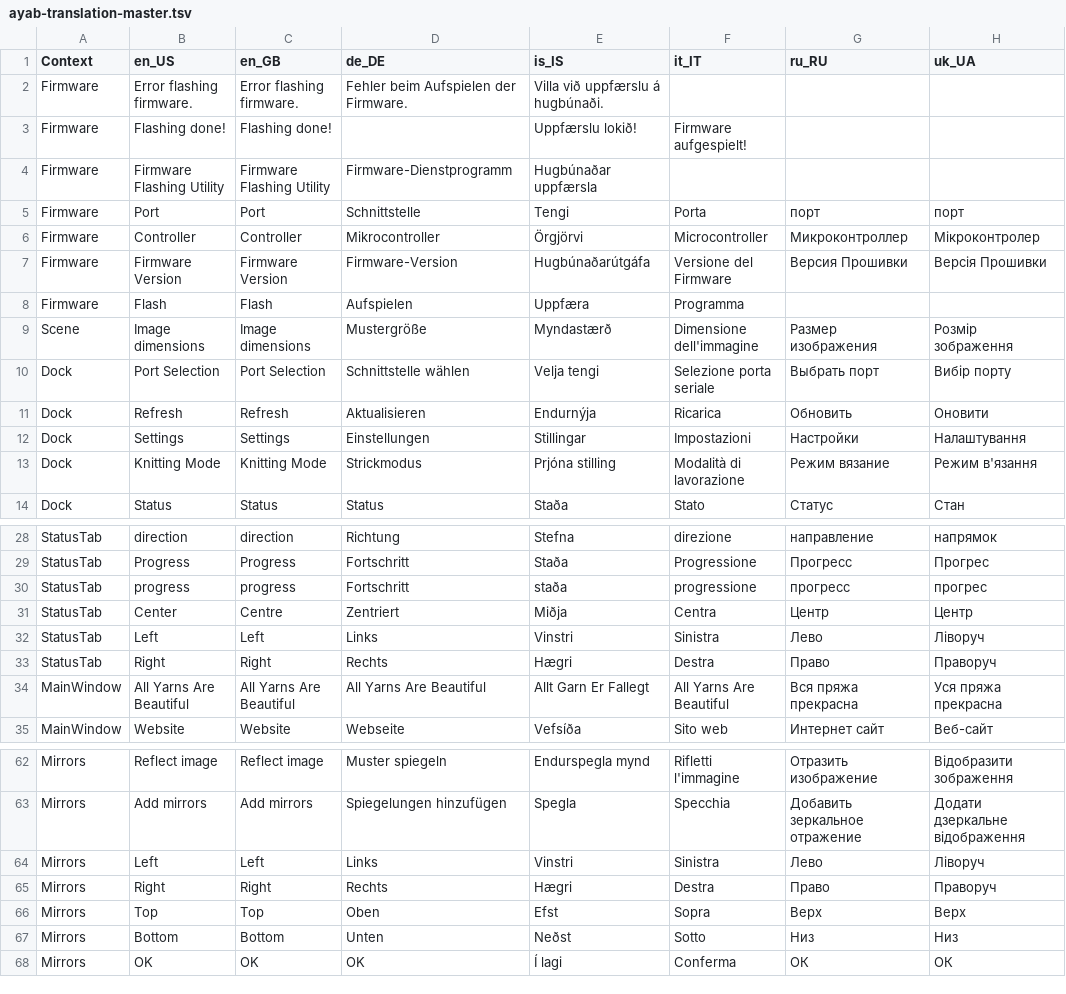
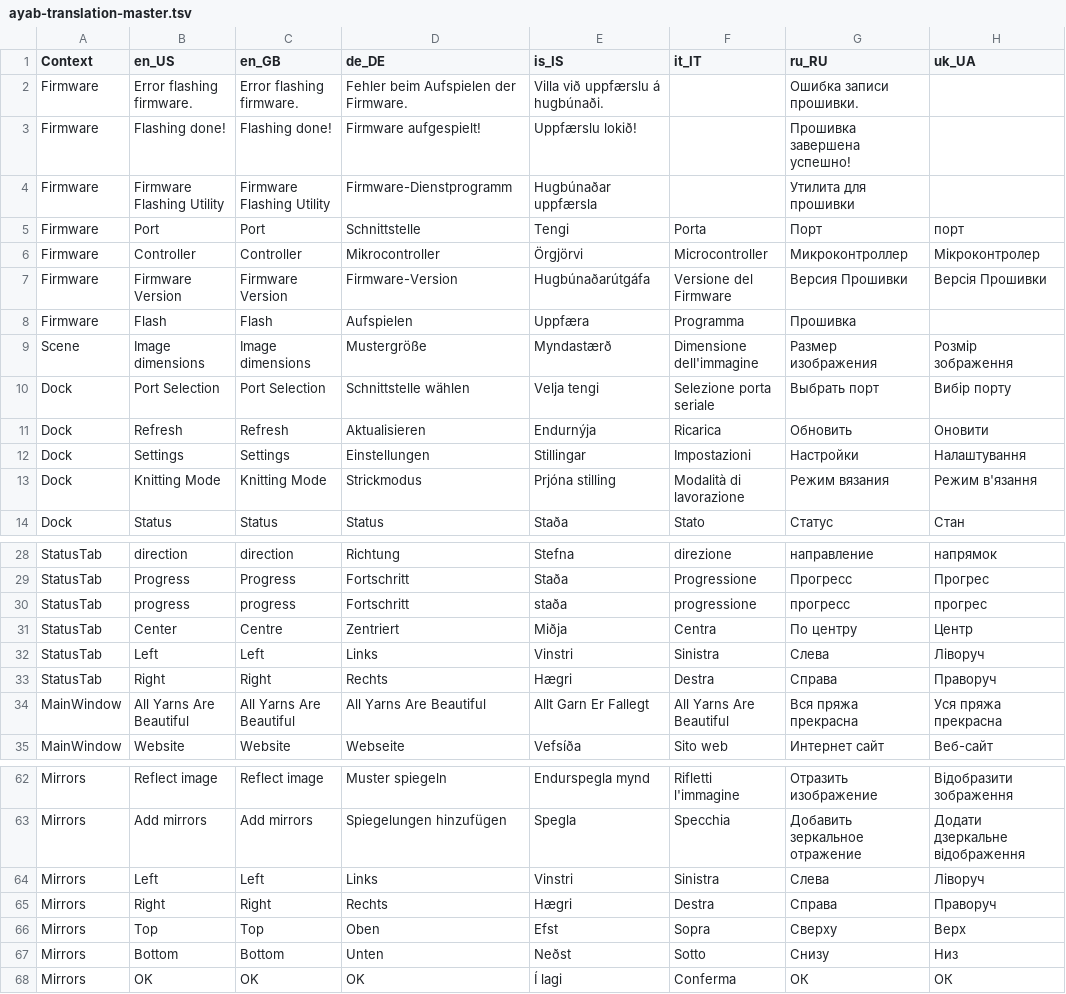
Before and after one commit to AllYarnsAreBeautiful/ayab-desktop, a TSV file: src/main/resources/base/ayab/translations/ayab-translation-master.tsv, drawn as a sheet; only a part is shown, gaps mark what is left out; the diff covers the shown part only; the diff names each change by its address in the sheet, - before the commit and + after, or states it on an @@ line.

Commit message:
Fix/add ru translations
as proposed by djdollar on Discord

```diff
--- a/src/main/resources/base/ayab/translations/ayab-translation-master.tsv
+++ b/src/main/resources/base/ayab/translations/ayab-translation-master.tsv
-G2 (ru_RU): (empty)
+G2 (ru_RU): Ошибка записи прошивки.
-D3 (de_DE): (empty)
+D3 (de_DE): Firmware aufgespielt!
-F3 (it_IT): Firmware aufgespielt!
+F3 (it_IT): (empty)
-G3 (ru_RU): (empty)
+G3 (ru_RU): Прошивка завершена успешно!
-G4 (ru_RU): (empty)
+G4 (ru_RU): Утилита для прошивки
-G5 (ru_RU): порт
+G5 (ru_RU): Порт
-G8 (ru_RU): (empty)
+G8 (ru_RU): Прошивка
-G13 (ru_RU): Режим вязание
+G13 (ru_RU): Режим вязания
-G31 (ru_RU): Центр
+G31 (ru_RU): По центру
-G32 (ru_RU): Лево
+G32 (ru_RU): Слева
-G33 (ru_RU): Право
+G33 (ru_RU): Справа
-G64 (ru_RU): Лево
+G64 (ru_RU): Слева
-G65 (ru_RU): Право
+G65 (ru_RU): Справа
-G66 (ru_RU): Верх
+G66 (ru_RU): Сверху
-G67 (ru_RU): Низ
+G67 (ru_RU): Снизу
```
Also changed, not shown: 10 edited cells elsewhere in this file.
